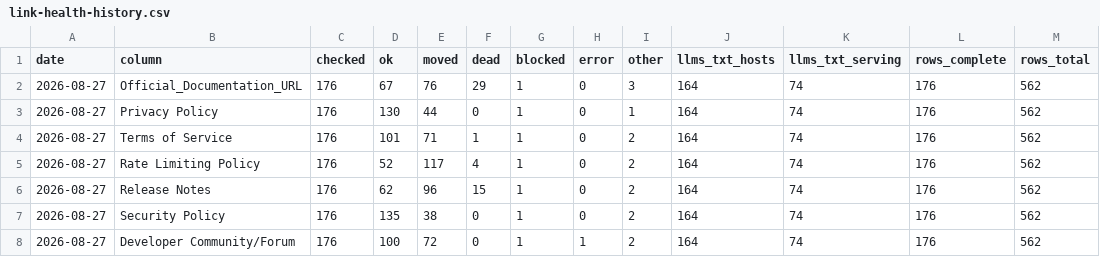
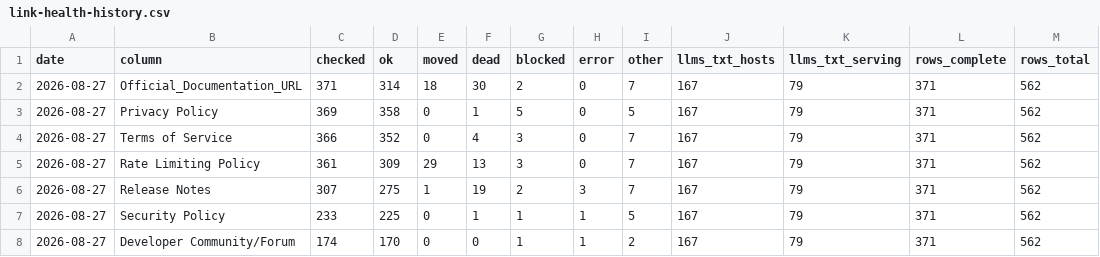
Before and after one commit to in-c0/updAPI, a CSV file: datasets/link-health-history.csv, drawn as a sheet.

```diff
--- a/datasets/link-health-history.csv
+++ b/datasets/link-health-history.csv
@@ -1,8 +1,8 @@
 date,column,checked,ok,moved,dead,blocked,error,other,llms_txt_hosts,llms_txt_serving,rows_complete,rows_total
-2026-08-27,Official_Documentation_URL,176,67,76,29,1,0,3,164,74,176,562
-2026-08-27,Privacy Policy,176,130,44,0,1,0,1,164,74,176,562
-2026-08-27,Terms of Service,176,101,71,1,1,0,2,164,74,176,562
-2026-08-27,Rate Limiting Policy,176,52,117,4,1,0,2,164,74,176,562
-2026-08-27,Release Notes,176,62,96,15,1,0,2,164,74,176,562
-2026-08-27,Security Policy,176,135,38,0,1,0,2,164,74,176,562
-2026-08-27,Developer Community/Forum,176,100,72,0,1,1,2,164,74,176,562
+2026-08-27,Official_Documentation_URL,371,314,18,30,2,0,7,167,79,371,562
+2026-08-27,Privacy Policy,369,358,0,1,5,0,5,167,79,371,562
+2026-08-27,Terms of Service,366,352,0,4,3,0,7,167,79,371,562
+2026-08-27,Rate Limiting Policy,361,309,29,13,3,0,7,167,79,371,562
+2026-08-27,Release Notes,307,275,1,19,2,3,7,167,79,371,562
+2026-08-27,Security Policy,233,225,0,1,1,1,5,167,79,371,562
+2026-08-27,Developer Community/Forum,174,170,0,0,1,1,2,167,79,371,562
```
Also changed, not shown: api-docs-urls.csv, 4 other files.
